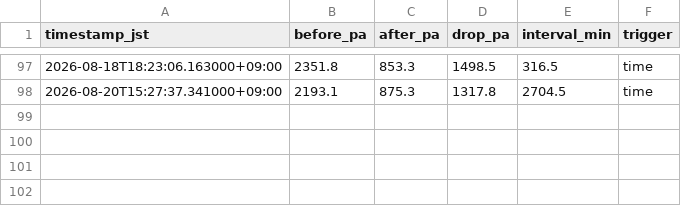
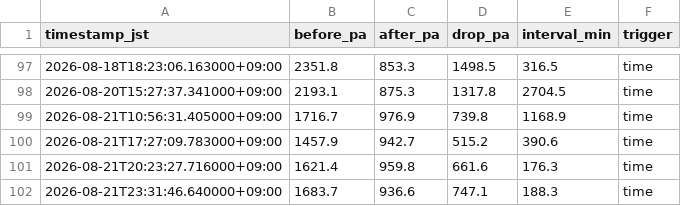
Before and after one commit to choppaman79/volter, a CSV file: data/cleaning_events.csv, drawn as a sheet; only a part is shown, gaps mark what is left out.

```diff
--- a/data/cleaning_events.csv
+++ b/data/cleaning_events.csv
@@ -98 +98,5 @@ timestamp_jst,before_pa,after_pa,drop_pa,interval_min,trigger
 2026-08-20T15:27:37.341000+09:00,2193.1,875.3,1317.8,2704.5,time
+2026-08-21T10:56:31.405000+09:00,1716.7,976.9,739.8,1168.9,time
+2026-08-21T17:27:09.783000+09:00,1457.9,942.7,515.2,390.6,time
+2026-08-21T20:23:27.716000+09:00,1621.4,959.8,661.6,176.3,time
+2026-08-21T23:31:46.640000+09:00,1683.7,936.6,747.1,188.3,time
```
Also changed, not shown: data/daily_log.csv, 2 other files.
